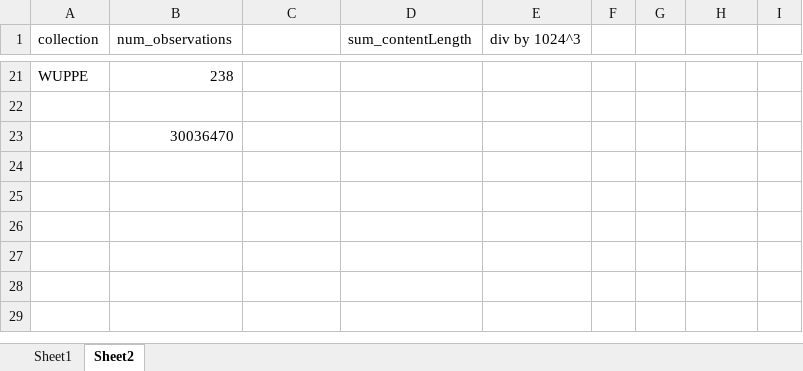
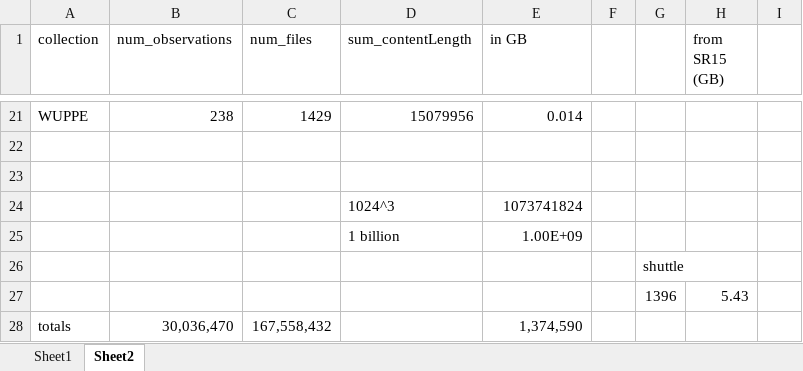
Before and after one commit to dr-rodriguez/mast_hyper, an Excel workbook: Hyperwall_stats.xlsx, sheet Sheet2, drawn as a sheet; only a part is shown, gaps mark what is left out; values as stored, in another font and other column widths than the file's, no borders; the diff covers the shown part only; the diff names each change by its address in the sheet, - before the commit and + after, or states it on an @@ line.

```diff
--- a/Hyperwall_stats.xlsx (sheet Sheet2)
+++ b/Hyperwall_stats.xlsx (sheet Sheet2)
-C1: (empty)
+C1: num_files
-E1: div by 1024^3
+E1: in GB
-H1: (empty)
+H1: from SR15 (GB)
-C21 (num_files): (empty)
+C21 (num_files): 1429
-D21 (sum_contentLength): (empty)
+D21 (sum_contentLength): 15079956
-E21 (in GB): (empty)
+E21 (in GB): 0.014
-B23 (num_observations): 30036470
+B23 (num_observations): (empty)
+row 24:  |  |  | 1024^3 | 1073741824
+row 25:  |  |  | 1 billion | 1.00E+09
+row 26:  |  |  |  |  |  | shuttle
+row 27:  |  |  |  |  |  | 1396 | 5.43
+row 28: totals | 30,036,470 | 167,558,432 |  | 1,374,590
```
Also changed, not shown: 61 edited cells elsewhere in this sheet, 16 other files.
